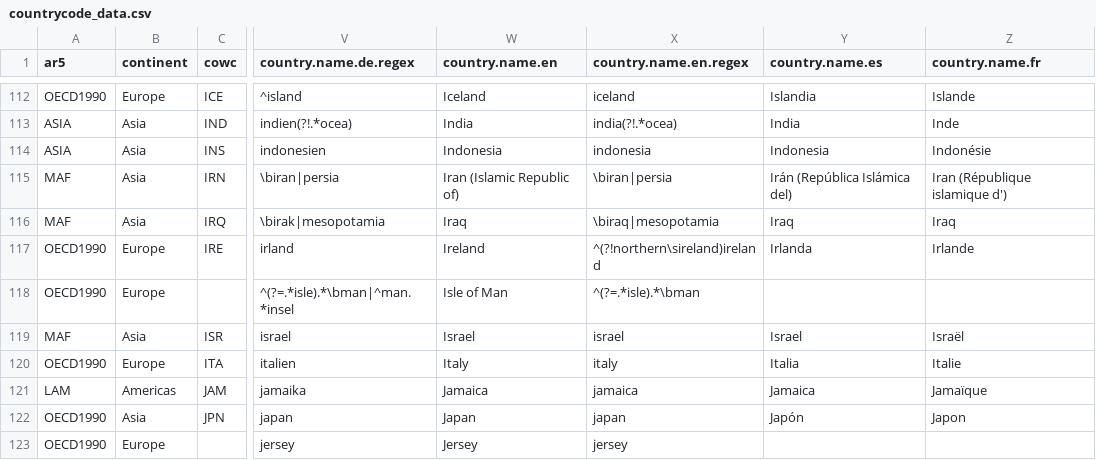
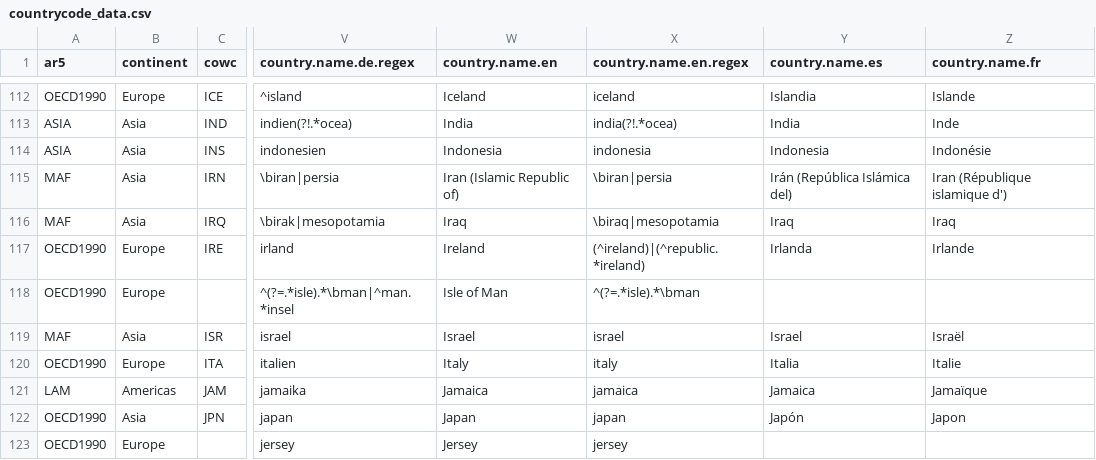
Before and after one commit to vincentarelbundock/countrycode, a CSV file: data/countrycode_data.csv, drawn as a sheet; only a part is shown, gaps mark what is left out; the diff names each change by its address in the sheet, - before the commit and + after, or states it on an @@ line.

Commit message:
explicitly accept Ireland and Republic (of) Ireland for IRL

```diff
--- a/data/countrycode_data.csv
+++ b/data/countrycode_data.csv
-X117 (country.name.en.regex): ^(?!northern\sireland)ireland
+X117 (country.name.en.regex): (^ireland)|(^republic.*ireland)
```
Also changed, not shown: 1 other file.
